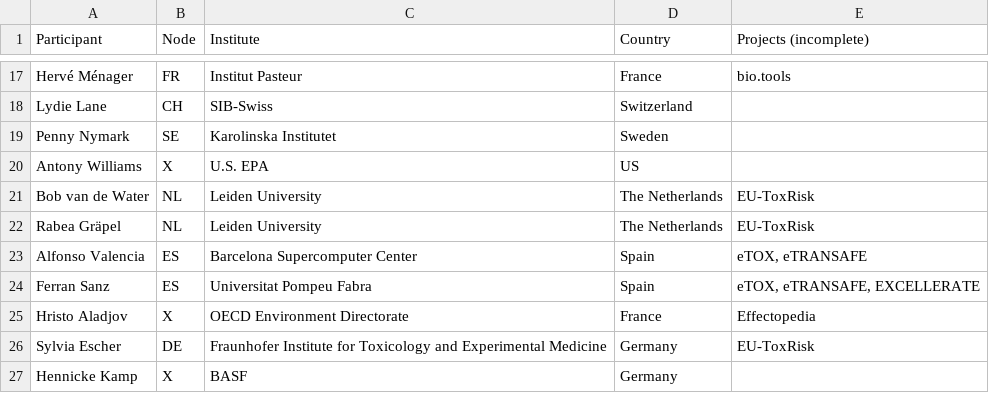
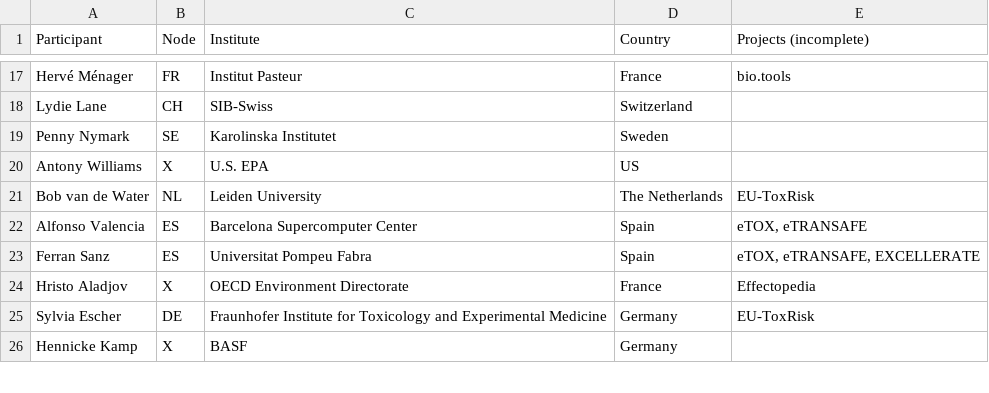
Before and after one commit to elixir-europe/toxicology-community, a TSV file: participants.tsv, drawn as a sheet; only a part is shown, gaps mark what is left out.

Commit message:
Update participants.tsv
Removed Rabea (left Leiden)

```diff
--- a/participants.tsv
+++ b/participants.tsv
@@ -21,3 +21,2 @@ Antony Williams	X	U.S. EPA	US
 Bob van de Water	NL	Leiden University	The Netherlands	EU-ToxRisk
-Rabea Gräpel	NL	Leiden University	The Netherlands	EU-ToxRisk
 Alfonso Valencia	ES	Barcelona Supercomputer Center	Spain	eTOX, eTRANSAFE
```
